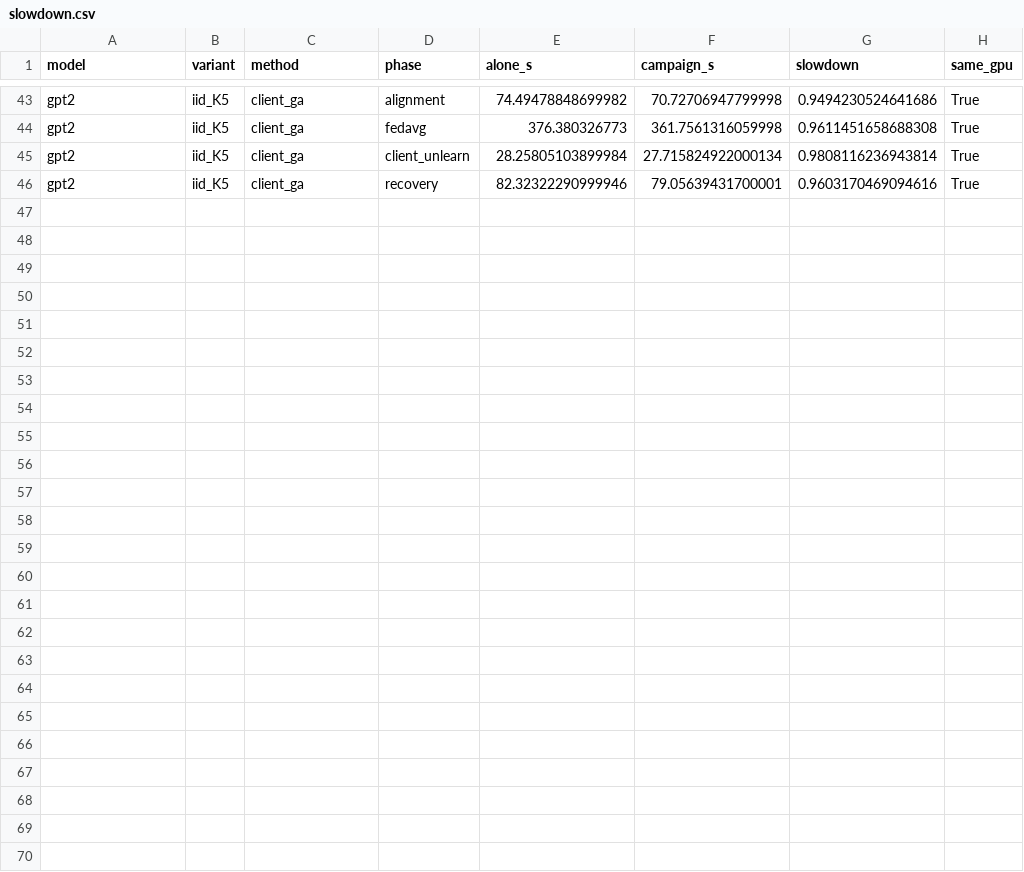
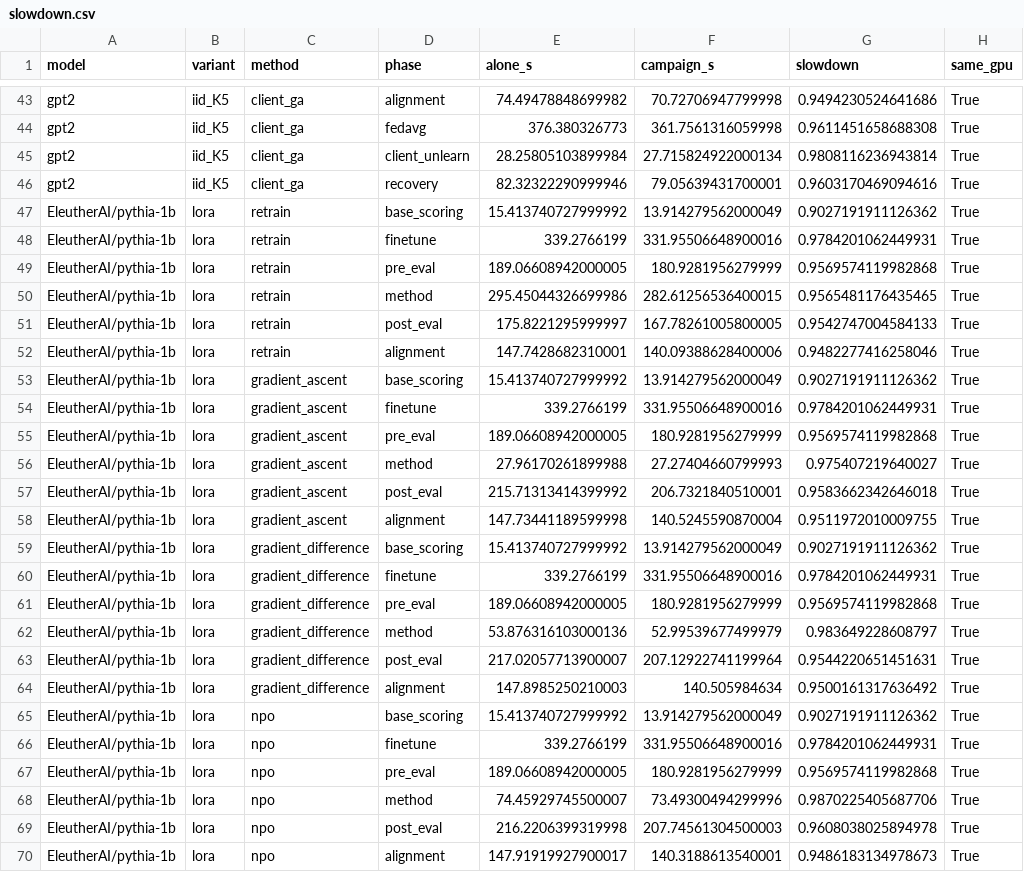
Before and after one commit to Thommartial/llm-unlearning-experiments, a CSV file: tables/revision/slowdown.csv, drawn as a sheet; only a part is shown, gaps mark what is left out; the diff names each change by its address in the sheet, - before the commit and + after, or states it on an @@ line.

```diff
--- a/tables/revision/slowdown.csv
+++ b/tables/revision/slowdown.csv
+row 47: EleutherAI/pythia-1b | lora | retrain | base_scoring | 15.413740727999992 | 13.914279562000049 | 0.9027191911126362 | True
+row 48: EleutherAI/pythia-1b | lora | retrain | finetune | 339.2766199 | 331.95506648900016 | 0.9784201062449931 | True
+row 49: EleutherAI/pythia-1b | lora | retrain | pre_eval | 189.06608942000005 | 180.9281956279999 | 0.9569574119982868 | True
+row 50: EleutherAI/pythia-1b | lora | retrain | method | 295.45044326699986 | 282.61256536400015 | 0.9565481176435465 | True
+row 51: EleutherAI/pythia-1b | lora | retrain | post_eval | 175.8221295999997 | 167.78261005800005 | 0.9542747004584133 | True
+row 52: EleutherAI/pythia-1b | lora | retrain | alignment | 147.7428682310001 | 140.09388628400006 | 0.9482277416258046 | True
+row 53: EleutherAI/pythia-1b | lora | gradient_ascent | base_scoring | 15.413740727999992 | 13.914279562000049 | 0.9027191911126362 | True
+row 54: EleutherAI/pythia-1b | lora | gradient_ascent | finetune | 339.2766199 | 331.95506648900016 | 0.9784201062449931 | True
+row 55: EleutherAI/pythia-1b | lora | gradient_ascent | pre_eval | 189.06608942000005 | 180.9281956279999 | 0.9569574119982868 | True
+row 56: EleutherAI/pythia-1b | lora | gradient_ascent | method | 27.96170261899988 | 27.27404660799993 | 0.975407219640027 | True
+row 57: EleutherAI/pythia-1b | lora | gradient_ascent | post_eval | 215.71313414399992 | 206.7321840510001 | 0.9583662342646018 | True
+row 58: EleutherAI/pythia-1b | lora | gradient_ascent | alignment | 147.73441189599998 | 140.5245590870004 | 0.9511972010009755 | True
+row 59: EleutherAI/pythia-1b | lora | gradient_difference | base_scoring | 15.413740727999992 | 13.914279562000049 | 0.9027191911126362 | True
+row 60: EleutherAI/pythia-1b | lora | gradient_difference | finetune | 339.2766199 | 331.95506648900016 | 0.9784201062449931 | True
+row 61: EleutherAI/pythia-1b | lora | gradient_difference | pre_eval | 189.06608942000005 | 180.9281956279999 | 0.9569574119982868 | True
+row 62: EleutherAI/pythia-1b | lora | gradient_difference | method | 53.876316103000136 | 52.99539677499979 | 0.983649228608797 | True
+row 63: EleutherAI/pythia-1b | lora | gradient_difference | post_eval | 217.02057713900007 | 207.12922741199964 | 0.9544220651451631 | True
+row 64: EleutherAI/pythia-1b | lora | gradient_difference | alignment | 147.8985250210003 | 140.505984634 | 0.9500161317636492 | True
+row 65: EleutherAI/pythia-1b | lora | npo | base_scoring | 15.413740727999992 | 13.914279562000049 | 0.9027191911126362 | True
+row 66: EleutherAI/pythia-1b | lora | npo | finetune | 339.2766199 | 331.95506648900016 | 0.9784201062449931 | True
+row 67: EleutherAI/pythia-1b | lora | npo | pre_eval | 189.06608942000005 | 180.9281956279999 | 0.9569574119982868 | True
+row 68: EleutherAI/pythia-1b | lora | npo | method | 74.45929745500007 | 73.49300494299996 | 0.9870225405687706 | True
+row 69: EleutherAI/pythia-1b | lora | npo | post_eval | 216.2206399319998 | 207.74561304500003 | 0.9608038025894978 | True
+row 70: EleutherAI/pythia-1b | lora | npo | alignment | 147.91919927900017 | 140.3188613540001 | 0.9486183134978673 | True
```
Also changed, not shown: tables/revision/control.csv, tables/revision/h1.csv, 48 other files.
